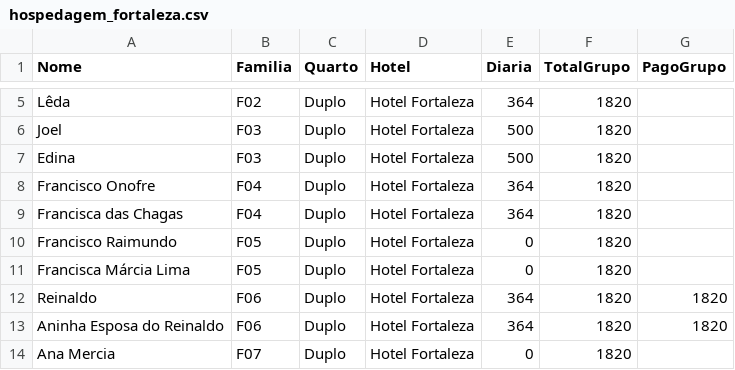
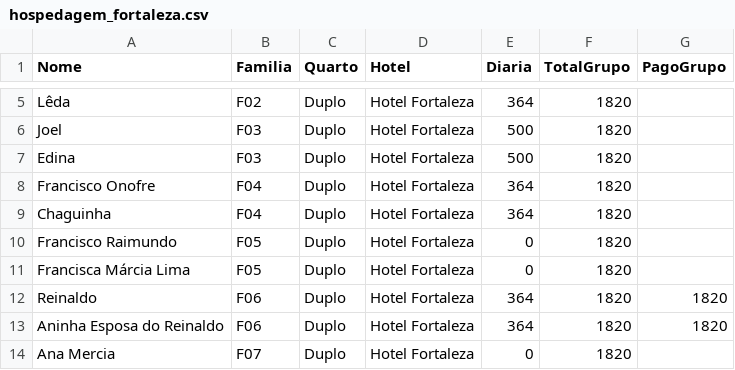
Before and after one commit to wandembergvrs/viagem2027, a CSV file: hospedagem_fortaleza.csv, drawn as a sheet; only a part is shown, gaps mark what is left out.

Commit message:
Update hospedagem_fortaleza.csv

```diff
--- a/hospedagem_fortaleza.csv
+++ b/hospedagem_fortaleza.csv
@@ -8,3 +8,3 @@ Edina;F03;Duplo;Hotel Fortaleza;500;1820
 Francisco Onofre;F04;Duplo;Hotel Fortaleza;364;1820
-Francisca das Chagas;F04;Duplo;Hotel Fortaleza;364;1820
+Chaguinha;F04;Duplo;Hotel Fortaleza;364;1820
 Francisco Raimundo;F05;Duplo;Hotel Fortaleza;0;1820
```
